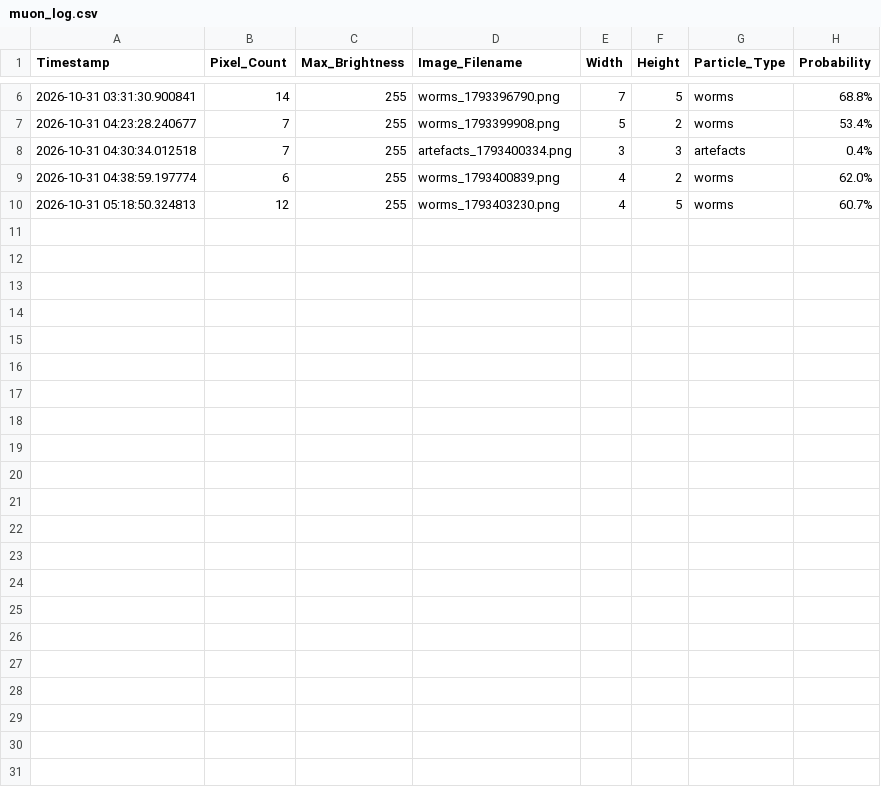
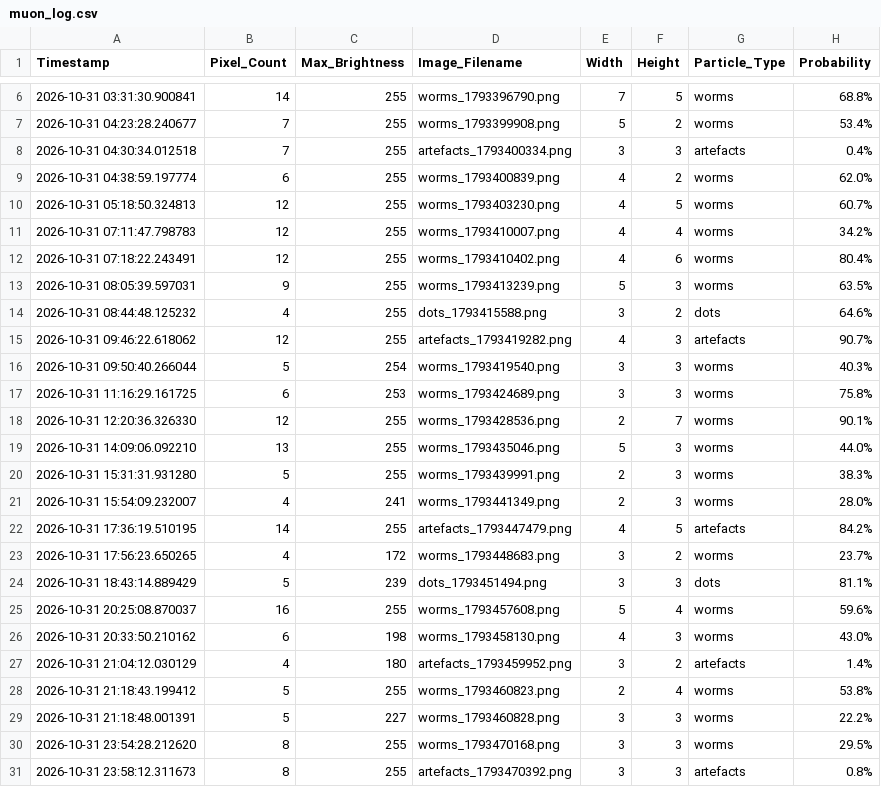
Before and after one commit to bkb3/muon-observatory, a CSV file: data/2026/10/31/muon_log.csv, drawn as a sheet; only a part is shown, gaps mark what is left out.

Commit message:
Auto daily dataset synchronization: 2026-10-31

```diff
--- a/data/2026/10/31/muon_log.csv
+++ b/data/2026/10/31/muon_log.csv
@@ -10 +10,22 @@ Timestamp,Pixel_Count,Max_Brightness,Image_Filename,Width,Height,Particle_Type,P
 2026-10-31 05:18:50.324813,12,255,worms_1793403230.png,4,5,worms,60.7%
+2026-10-31 07:11:47.798783,12,255,worms_1793410007.png,4,4,worms,34.2%
+2026-10-31 07:18:22.243491,12,255,worms_1793410402.png,4,6,worms,80.4%
+2026-10-31 08:05:39.597031,9,255,worms_1793413239.png,5,3,worms,63.5%
+2026-10-31 08:44:48.125232,4,255,dots_1793415588.png,3,2,dots,64.6%
+2026-10-31 09:46:22.618062,12,255,artefacts_1793419282.png,4,3,artefacts,90.7%
+2026-10-31 09:50:40.266044,5,254,worms_1793419540.png,3,3,worms,40.3%
+2026-10-31 11:16:29.161725,6,253,worms_1793424689.png,3,3,worms,75.8%
+2026-10-31 12:20:36.326330,12,255,worms_1793428536.png,2,7,worms,90.1%
+2026-10-31 14:09:06.092210,13,255,worms_1793435046.png,5,3,worms,44.0%
+2026-10-31 15:31:31.931280,5,255,worms_1793439991.png,2,3,worms,38.3%
+2026-10-31 15:54:09.232007,4,241,worms_1793441349.png,2,3,worms,28.0%
+2026-10-31 17:36:19.510195,14,255,artefacts_1793447479.png,4,5,artefacts,84.2%
+2026-10-31 17:56:23.650265,4,172,worms_1793448683.png,3,2,worms,23.7%
+2026-10-31 18:43:14.889429,5,239,dots_1793451494.png,3,3,dots,81.1%
+2026-10-31 20:25:08.870037,16,255,worms_1793457608.png,5,4,worms,59.6%
+2026-10-31 20:33:50.210162,6,198,worms_1793458130.png,4,3,worms,43.0%
+2026-10-31 21:04:12.030129,4,180,artefacts_1793459952.png,3,2,artefacts,1.4%
+2026-10-31 21:18:43.199412,5,255,worms_1793460823.png,2,4,worms,53.8%
+2026-10-31 21:18:48.001391,5,227,worms_1793460828.png,3,3,worms,22.2%
+2026-10-31 23:54:28.212620,8,255,worms_1793470168.png,3,3,worms,29.5%
+2026-10-31 23:58:12.311673,8,255,artefacts_1793470392.png,3,3,artefacts,0.8%
```
Also changed, not shown: 32 other files.
